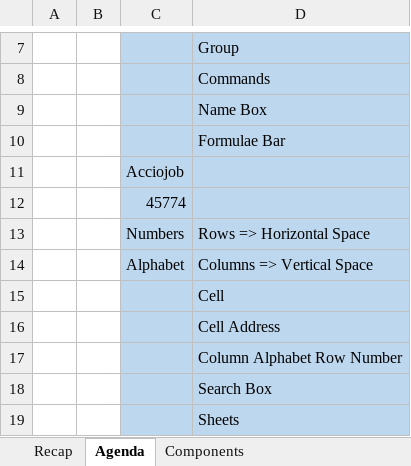
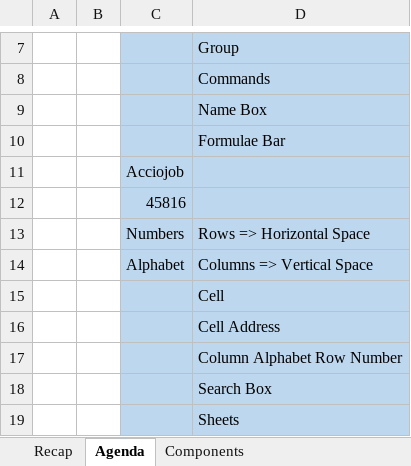
Before and after one commit to starlordali4444/Acciojob-Excel, an Excel workbook: Batch/18/Day_2.xlsx, sheet Agenda, drawn as a sheet; only a part is shown, gaps mark what is left out; values as stored, in another font and other column widths than the file's, no borders; the diff names each change by its address in the sheet, - before the commit and + after, or states it on an @@ line.

```diff
--- a/Batch/18/Day_2.xlsx (sheet Agenda)
+++ b/Batch/18/Day_2.xlsx (sheet Agenda)
-C12: 45774
+C12: 45816
```
Also changed, not shown: charts or pictures, Batch/19/Day_1_PS.xlsx, 16 other files.
